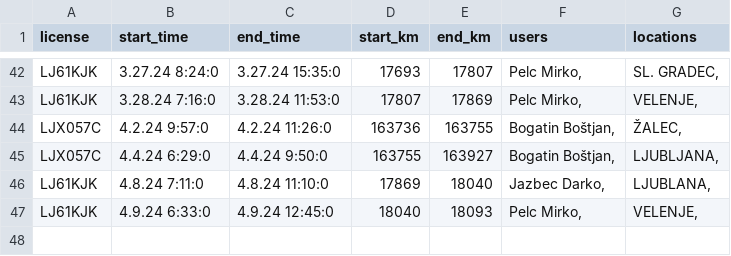
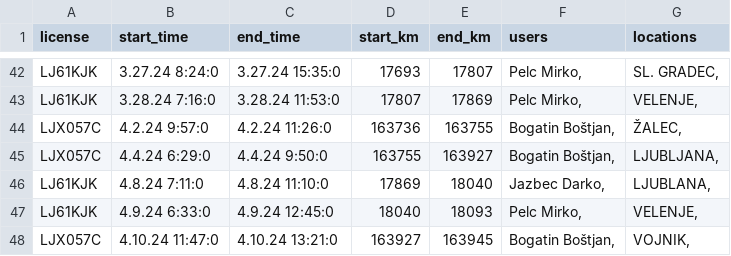
Before and after one commit to SRP-B/pot-dat, a CSV file: active_car.csv, drawn as a sheet; only a part is shown, gaps mark what is left out; the diff names each change by its address in the sheet, - before the commit and + after, or states it on an @@ line.

Commit message:
Appv12

```diff
--- a/active_car.csv
+++ b/active_car.csv
+row 48: LJX057C | 4.10.24 11:47:0 | 4.10.24 13:21:0 | 163927 | 163945 | Bogatin Boštjan, | VOJNIK,
```
